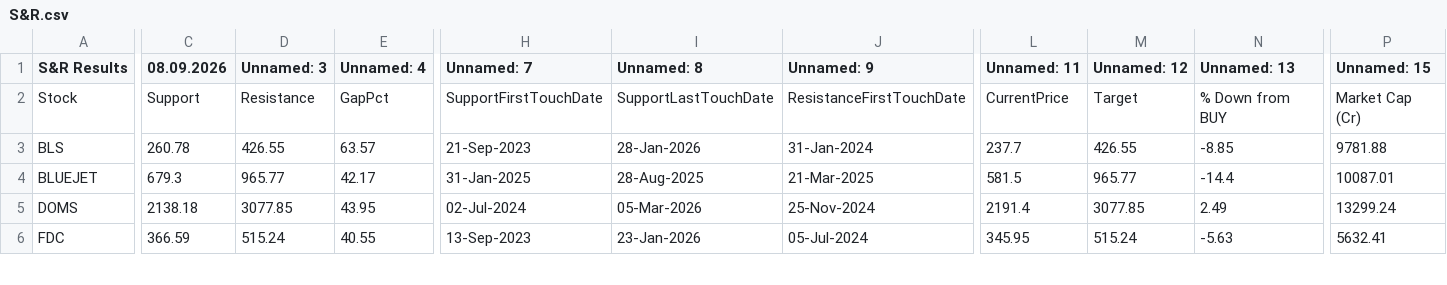
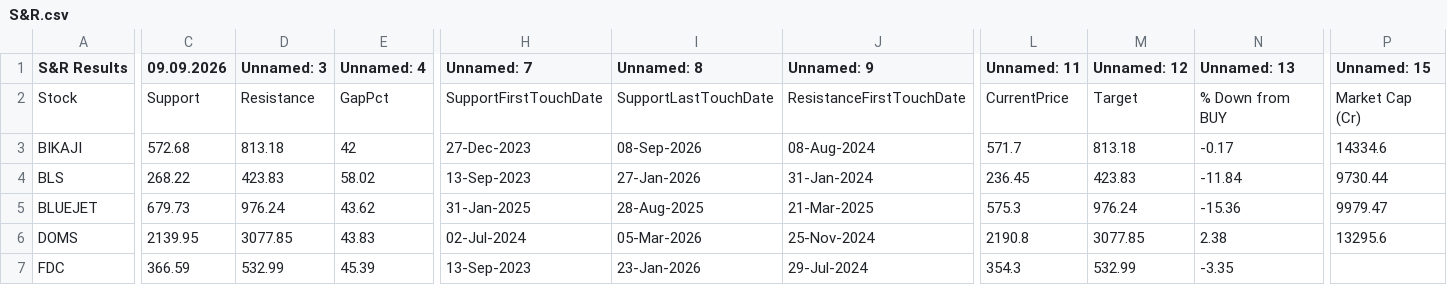
Before and after one commit to mojiburrahaman25/stock-output, a CSV file: S&R.csv, drawn as a sheet; only a part is shown, gaps mark what is left out; addresses are those after the commit; rows hold the shown columns only; the diff covers the shown part only; the diff names each change by its address in the sheet, - before the commit and + after, or states it on an @@ line.

```diff
--- a/S&R.csv
+++ b/S&R.csv
-C1: 08.09.2026
+C1: 09.09.2026
+row 3: BIKAJI | 572.68 | 813.18 | 42 | 27-Dec-2023 | 08-Sep-2026 | 08-Aug-2024 | 571.7 | 813.18 | -0.17 | 14334.6
-C4 (09.09.2026): 260.78
+C4 (09.09.2026): 268.22
-D4 (Unnamed: 3): 426.55
+D4 (Unnamed: 3): 423.83
-E4 (Unnamed: 4): 63.57
+E4 (Unnamed: 4): 58.02
-H4 (Unnamed: 7): 21-Sep-2023
+H4 (Unnamed: 7): 13-Sep-2023
-I4 (Unnamed: 8): 28-Jan-2026
+I4 (Unnamed: 8): 27-Jan-2026
-L4 (Unnamed: 11): 237.7
+L4 (Unnamed: 11): 236.45
-M4 (Unnamed: 12): 426.55
+M4 (Unnamed: 12): 423.83
-N4 (Unnamed: 13): -8.85
+N4 (Unnamed: 13): -11.84
-P4 (Unnamed: 15): 9781.88
+P4 (Unnamed: 15): 9730.44
-C5 (09.09.2026): 679.3
+C5 (09.09.2026): 679.73
-D5 (Unnamed: 3): 965.77
+D5 (Unnamed: 3): 976.24
-E5 (Unnamed: 4): 42.17
+E5 (Unnamed: 4): 43.62
-L5 (Unnamed: 11): 581.5
+L5 (Unnamed: 11): 575.3
-M5 (Unnamed: 12): 965.77
+M5 (Unnamed: 12): 976.24
-N5 (Unnamed: 13): -14.4
+N5 (Unnamed: 13): -15.36
-P5 (Unnamed: 15): 10087.01
+P5 (Unnamed: 15): 9979.47
-C6 (09.09.2026): 2138.18
+C6 (09.09.2026): 2139.95
-E6 (Unnamed: 4): 43.95
+E6 (Unnamed: 4): 43.83
-L6 (Unnamed: 11): 2191.4
+L6 (Unnamed: 11): 2190.8
-N6 (Unnamed: 13): 2.49
+N6 (Unnamed: 13): 2.38
-P6 (Unnamed: 15): 13299.24
+P6 (Unnamed: 15): 13295.6
-D7 (Unnamed: 3): 515.24
+D7 (Unnamed: 3): 532.99
-E7 (Unnamed: 4): 40.55
+E7 (Unnamed: 4): 45.39
-J7 (Unnamed: 9): 05-Jul-2024
+J7 (Unnamed: 9): 29-Jul-2024
-L7 (Unnamed: 11): 345.95
+L7 (Unnamed: 11): 354.3
-M7 (Unnamed: 12): 515.24
+M7 (Unnamed: 12): 532.99
-N7 (Unnamed: 13): -5.63
+N7 (Unnamed: 13): -3.35
-P7 (Unnamed: 15): 5632.41
+P7 (Unnamed: 15): (empty)
```
Also changed, not shown: 1 added row and 66 edited cells elsewhere in this file, 67 ka Funda.csv, BUY List.csv, 6 other files.
